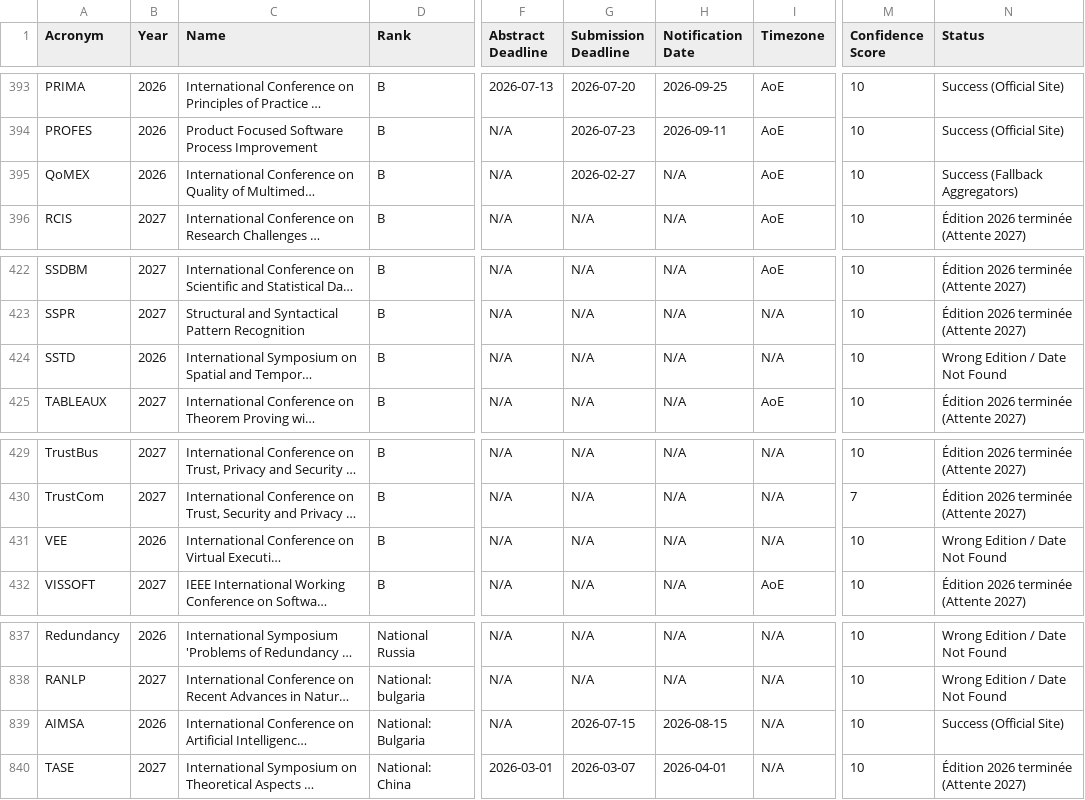
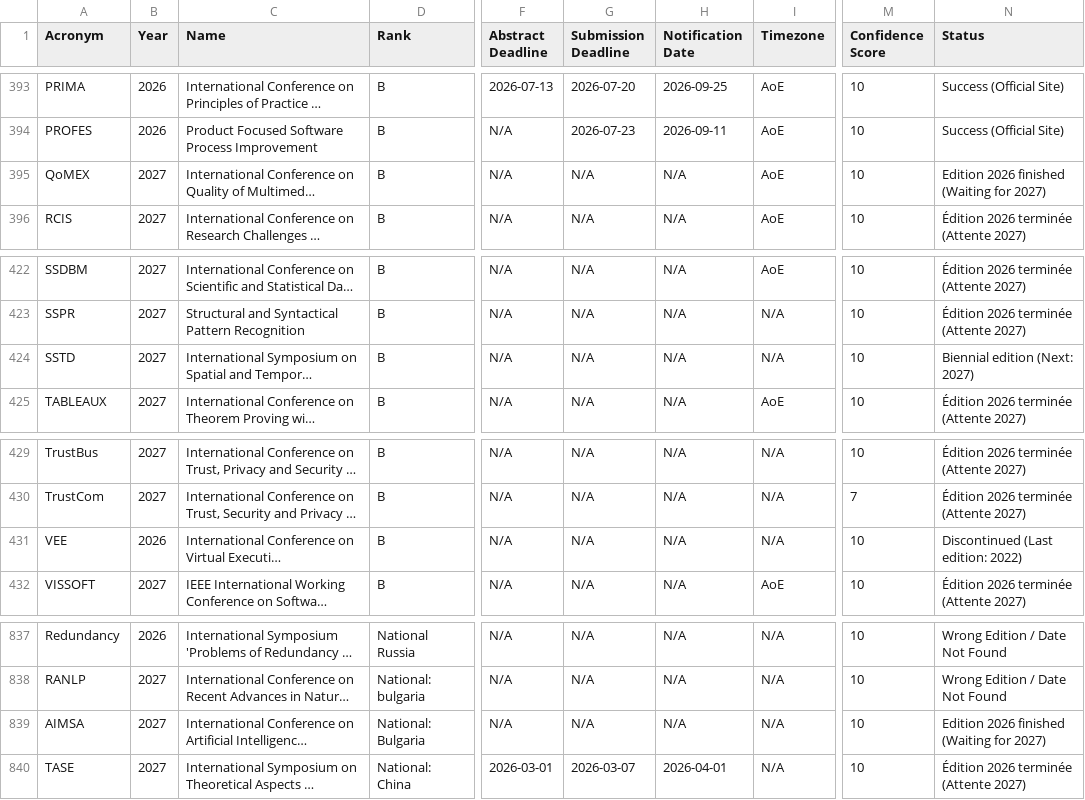
Before and after one commit to JohanPy/ICORESearch, a CSV file: conferences_filtrees.csv, drawn as a sheet; only a part is shown, gaps mark what is left out; long unchanged cells end in …; the diff covers the shown part only; the diff names each change by its address in the sheet, - before the commit and + after, or states it on an @@ line.

```diff
--- a/conferences_filtrees.csv
+++ b/conferences_filtrees.csv
-B395 (Year): 2026
+B395 (Year): 2027
-G395 (Submission Deadline): 2026-02-27
+G395 (Submission Deadline): N/A
-N395 (Status): Success (Fallback Aggregators)
+N395 (Status): Edition 2026 finished (Waiting for 2027)
-B424 (Year): 2026
+B424 (Year): 2027
-N424 (Status): Wrong Edition / Date Not Found
+N424 (Status): Biennial edition (Next: 2027)
-N431 (Status): Wrong Edition / Date Not Found
+N431 (Status): Discontinued (Last edition: 2022)
-B839 (Year): 2026
+B839 (Year): 2027
-G839 (Submission Deadline): 2026-07-15
+G839 (Submission Deadline): N/A
-H839 (Notification Date): 2026-08-15
+H839 (Notification Date): N/A
-N839 (Status): Success (Official Site)
+N839 (Status): Edition 2026 finished (Waiting for 2027)
```
Also changed, not shown: 88 edited cells elsewhere in this file, 1 other file.
